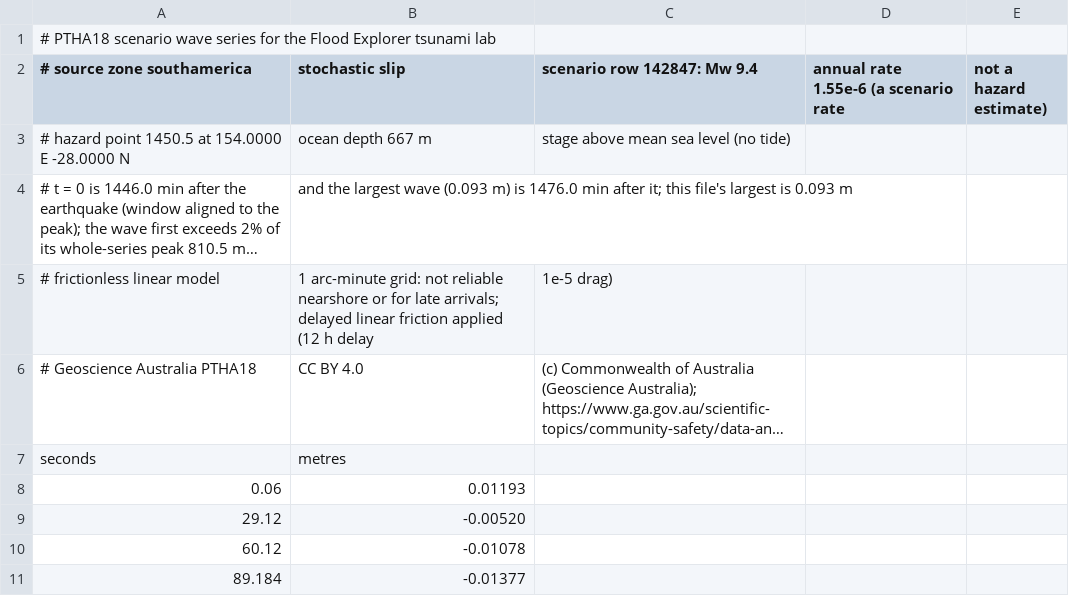
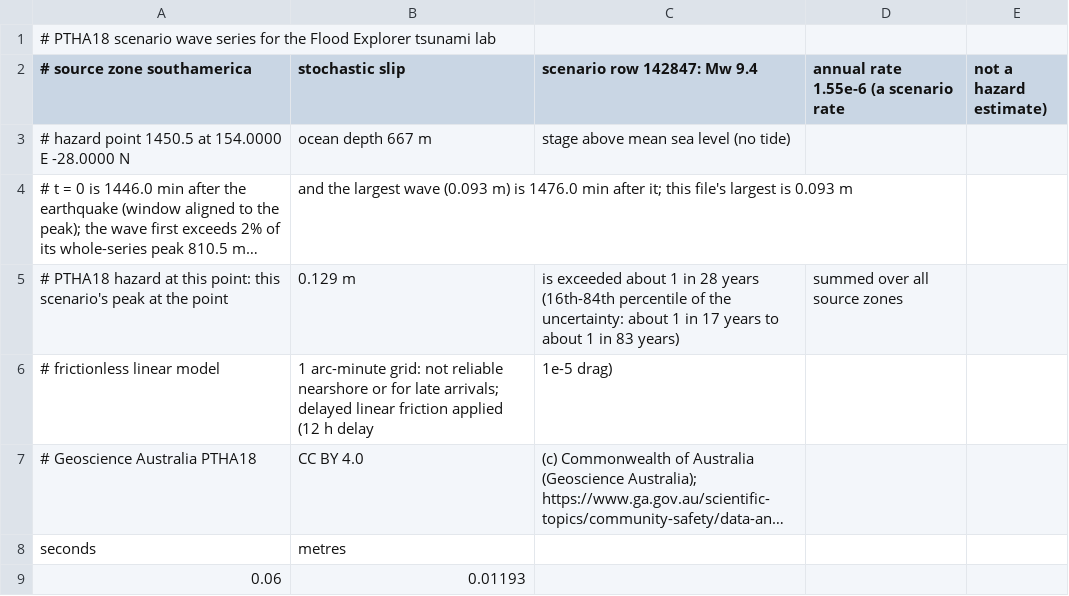
Before and after one commit to ghedwards/flood-explorer, a CSV file: docs/examples/ptha18-southamerica-142847-gauge1450.5.csv, drawn as a sheet; only a part is shown; the shorter side is filled out with more unchanged rows; long unchanged cells end in …; the diff names each change by its address in the sheet, - before the commit and + after, or states it on an @@ line.

```diff
--- a/docs/examples/ptha18-southamerica-142847-gauge1450.5.csv
+++ b/docs/examples/ptha18-southamerica-142847-gauge1450.5.csv
+row 5: # PTHA18 hazard at this point: this scenario's peak at the point | 0.129 m | is exceeded about 1 in 28 years (16th-84th percentile of the uncertainty: about 1 in 17 years to about 1 in 83 years) | summed over all source zones
```
Also changed, not shown: 5 other files.
